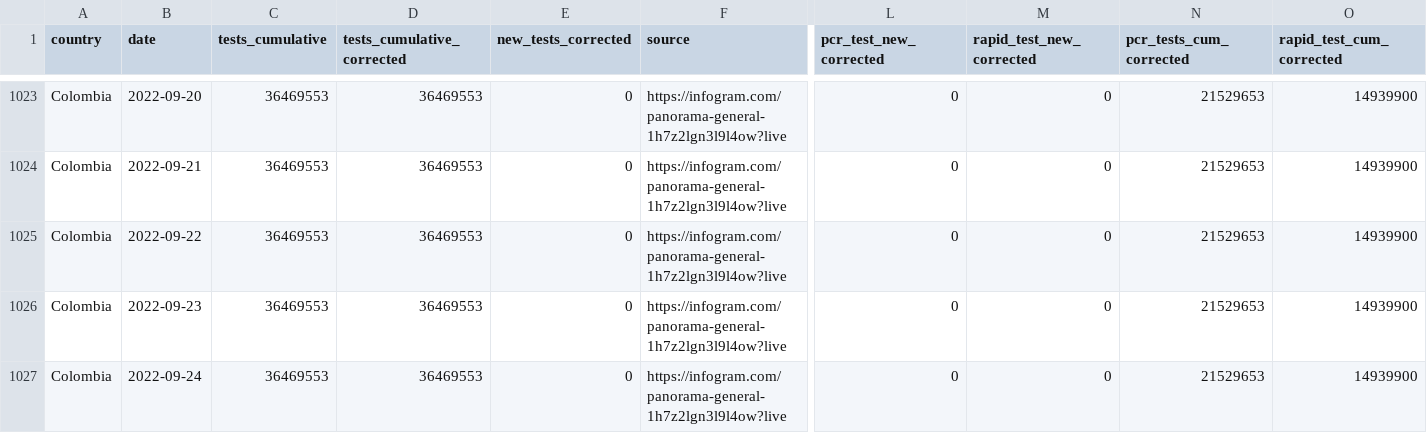
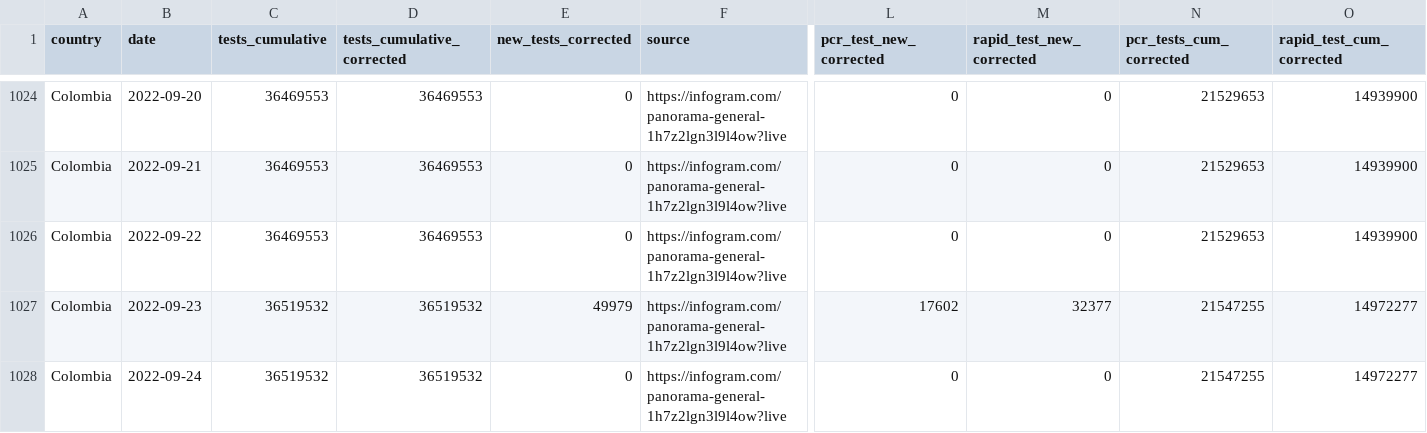
Before and after one commit to finddx/FINDCov19Tracker, a CSV file: reference/segregated_tests.csv, drawn as a sheet; only a part is shown, gaps mark what is left out; addresses are those after the commit; the diff covers the shown part only; the diff names each change by its address in the sheet, - before the commit and + after, or states it on an @@ line.

```diff
--- a/reference/segregated_tests.csv
+++ b/reference/segregated_tests.csv
-C1027:C1028 (tests_cumulative): 36469553
+C1027:C1028 (tests_cumulative): 36519532
-D1027:D1028 (tests_cumulative_corrected): 36469553
+D1027:D1028 (tests_cumulative_corrected): 36519532
-E1027 (new_tests_corrected): 0
+E1027 (new_tests_corrected): 49979
-L1027 (pcr_test_new_corrected): 0
+L1027 (pcr_test_new_corrected): 17602
-M1027 (rapid_test_new_corrected): 0
+M1027 (rapid_test_new_corrected): 32377
-N1027:N1028 (pcr_tests_cum_corrected): 21529653
+N1027:N1028 (pcr_tests_cum_corrected): 21547255
-O1027:O1028 (rapid_test_cum_corrected): 14939900
+O1027:O1028 (rapid_test_cum_corrected): 14972277
```
Also changed, not shown: 10 added rows and 4 edited cells elsewhere in this file, 4 other files.
